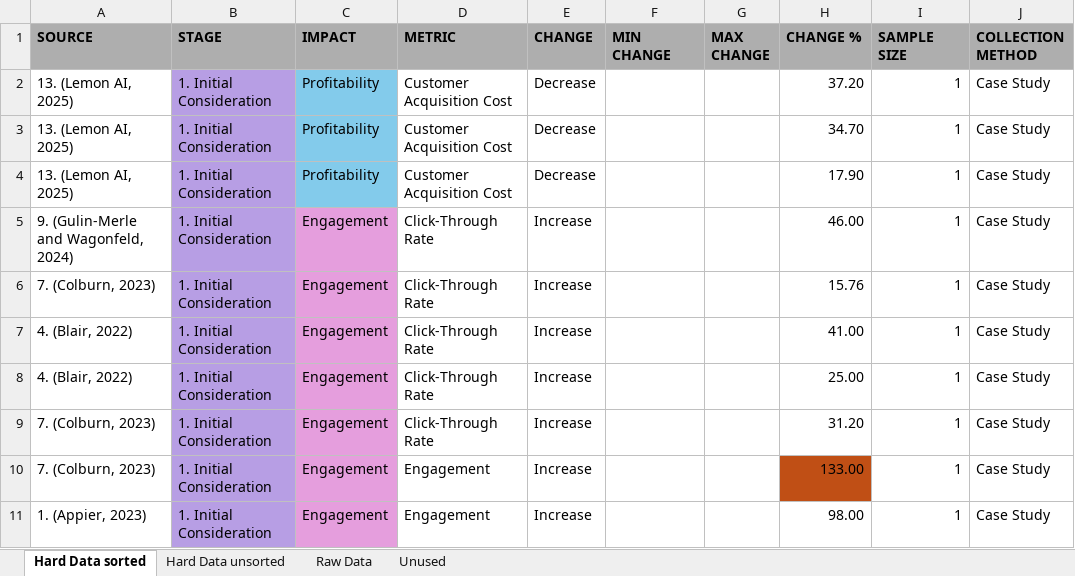
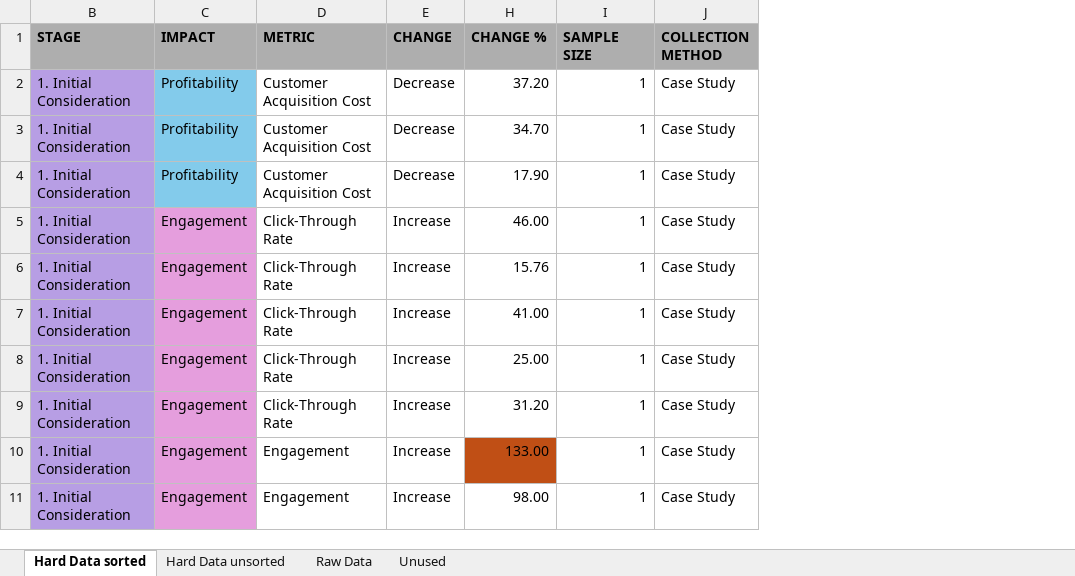
Before and after one commit to egaynor/Quantifying-the-Impact-of-AI-in-Marketing-Across-Consumer-Decision-Journey-Stages, an Excel workbook: Data NEW Copy.xlsx, sheet Hard Data sorted, drawn as a sheet; only a part is shown; values as stored, in another font and other column widths than the file's, no borders; conditional formats not drawn; the diff names each change by its address in the sheet, - before the commit and + after, or states it on an @@ line.

Commit message:
Add files via upload

```diff
--- a/Data NEW Copy.xlsx (sheet Hard Data sorted)
+++ b/Data NEW Copy.xlsx (sheet Hard Data sorted)
@@ column A (SOURCE) hidden, rows 2-11: 13. (Lemon AI, 2025) | 13. (Lemon AI, 2025) | 13. (Lemon AI, 2025) | 9. (Gulin-Merle and Wagonfeld, 2024) | 7. (Colburn, 2023) | 4. (Blair, 2022) | 4. (Blair, 2022) | 7. (Colburn, 2023) | 7. (Colburn, 2023) | 1. (Appier, 2023) @@
@@ column F (MIN CHANGE) hidden, empty @@
@@ column G (MAX CHANGE) hidden, empty @@
```
